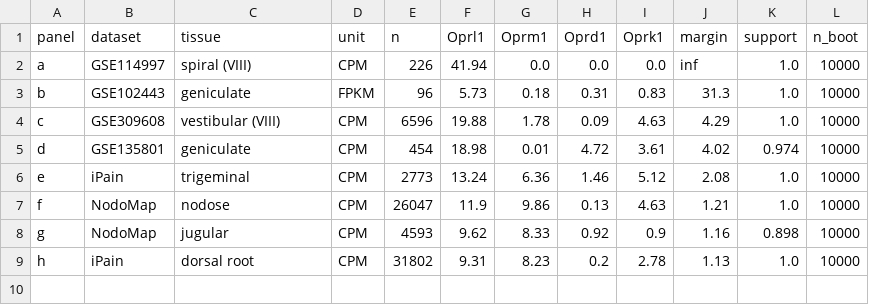
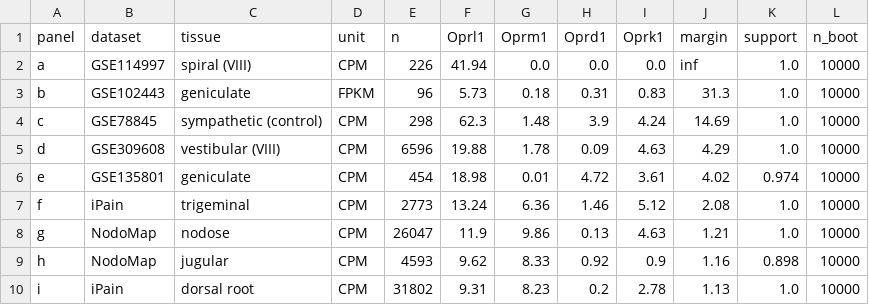
Before and after one commit to AlexanderJais/Oprl1-Peripheral-Atlas, a CSV file: results/receptor_levels_by_ganglion.csv, drawn as a sheet.

```diff
--- a/results/receptor_levels_by_ganglion.csv
+++ b/results/receptor_levels_by_ganglion.csv
@@ -3,7 +3,8 @@ a,GSE114997,spiral (VIII),CPM,226,41.94,0.0,0.0,0.0,inf,1.0,10000
 b,GSE102443,geniculate,FPKM,96,5.73,0.18,0.31,0.83,31.3,1.0,10000
-c,GSE309608,vestibular (VIII),CPM,6596,19.88,1.78,0.09,4.63,4.29,1.0,10000
-d,GSE135801,geniculate,CPM,454,18.98,0.01,4.72,3.61,4.02,0.974,10000
-e,iPain,trigeminal,CPM,2773,13.24,6.36,1.46,5.12,2.08,1.0,10000
-f,NodoMap,nodose,CPM,26047,11.9,9.86,0.13,4.63,1.21,1.0,10000
-g,NodoMap,jugular,CPM,4593,9.62,8.33,0.92,0.9,1.16,0.898,10000
-h,iPain,dorsal root,CPM,31802,9.31,8.23,0.2,2.78,1.13,1.0,10000
+c,GSE78845,sympathetic (control),CPM,298,62.3,1.48,3.9,4.24,14.69,1.0,10000
+d,GSE309608,vestibular (VIII),CPM,6596,19.88,1.78,0.09,4.63,4.29,1.0,10000
+e,GSE135801,geniculate,CPM,454,18.98,0.01,4.72,3.61,4.02,0.974,10000
+f,iPain,trigeminal,CPM,2773,13.24,6.36,1.46,5.12,2.08,1.0,10000
+g,NodoMap,nodose,CPM,26047,11.9,9.86,0.13,4.63,1.21,1.0,10000
+h,NodoMap,jugular,CPM,4593,9.62,8.33,0.92,0.9,1.16,0.898,10000
+i,iPain,dorsal root,CPM,31802,9.31,8.23,0.2,2.78,1.13,1.0,10000
```
Also changed, not shown: 5 other files.
